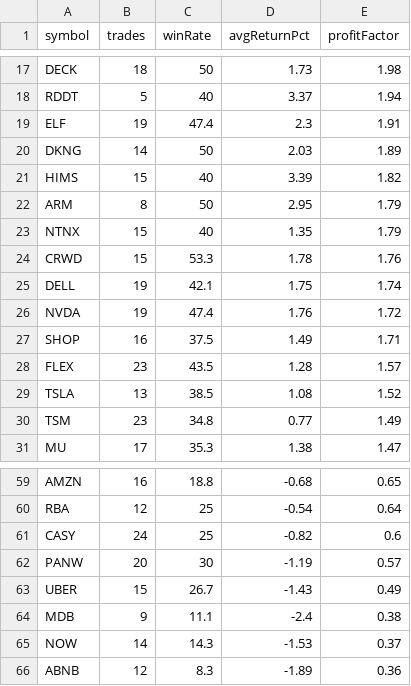
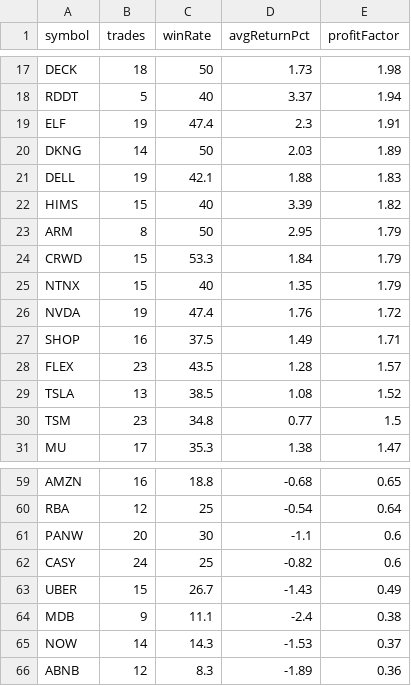
Before and after one commit to narendra0467/Trading-System, a CSV file: reports/latest_backtest.csv, drawn as a sheet; only a part is shown, gaps mark what is left out.

```diff
--- a/reports/latest_backtest.csv
+++ b/reports/latest_backtest.csv
@@ -20,7 +20,7 @@ ELF,19,47.4,2.3,1.91
 DKNG,14,50,2.03,1.89
+DELL,19,42.1,1.88,1.83
 HIMS,15,40,3.39,1.82
 ARM,8,50,2.95,1.79
+CRWD,15,53.3,1.84,1.79
 NTNX,15,40,1.35,1.79
-CRWD,15,53.3,1.78,1.76
-DELL,19,42.1,1.75,1.74
 NVDA,19,47.4,1.76,1.72
@@ -29,3 +29,3 @@ FLEX,23,43.5,1.28,1.57
 TSLA,13,38.5,1.08,1.52
-TSM,23,34.8,0.77,1.49
+TSM,23,34.8,0.77,1.5
 MU,17,35.3,1.38,1.47
@@ -60,4 +60,4 @@ AMZN,16,18.8,-0.68,0.65
 RBA,12,25,-0.54,0.64
+PANW,20,30,-1.1,0.6
 CASY,24,25,-0.82,0.6
-PANW,20,30,-1.19,0.57
 UBER,15,26.7,-1.43,0.49
```
Also changed, not shown: reports/latest_high_risk_scan.csv, reports/latest_leaps_scan.csv, 19 other files.
